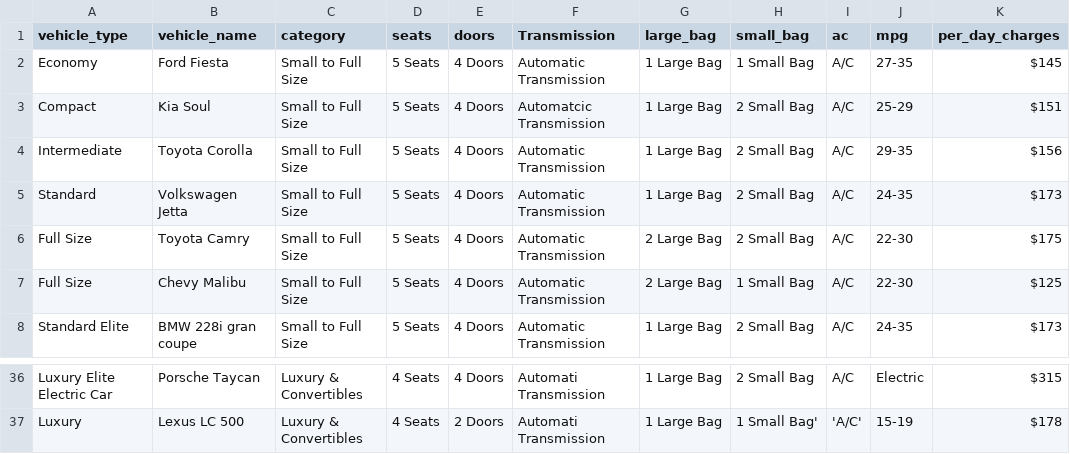
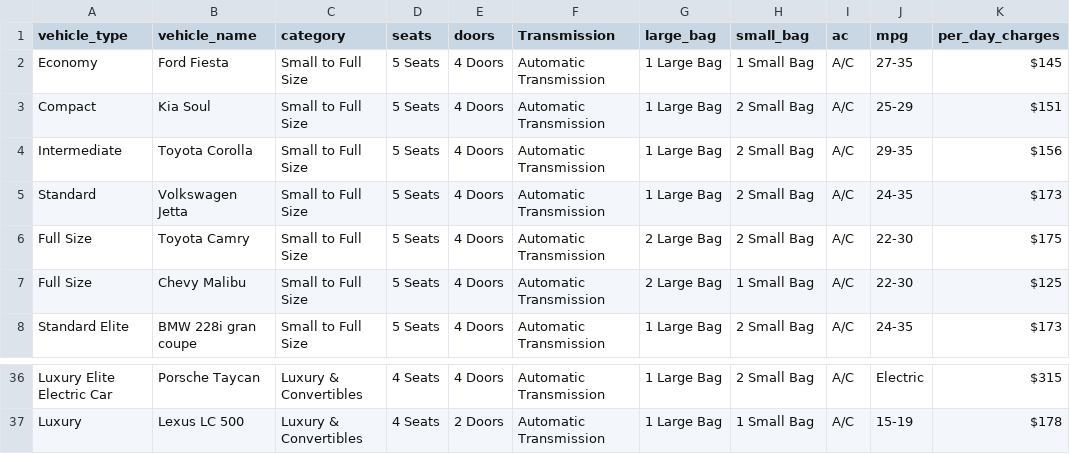
Before and after one commit to Maryamabdulle/Skyline-Car-Rental-Web-Application-, a CSV file: data/vehicle.csv, drawn as a sheet; only a part is shown, gaps mark what is left out; the diff covers the shown part only; the diff names each change by its address in the sheet, - before the commit and + after, or states it on an @@ line.

```diff
--- a/data/vehicle.csv
+++ b/data/vehicle.csv
-F3 (Transmission): Automatcic Transmission
+F3 (Transmission): Automatic Transmission
-F36:F37 (Transmission): Automati Transmission
+F36:F37 (Transmission): Automatic Transmission
-H37 (small_bag): 1 Small Bag'
+H37 (small_bag): 1 Small Bag
-I37 (ac): 'A/C'
+I37 (ac): A/C
```
Also changed, not shown: 26 edited cells elsewhere in this file, data/Luxury & Convertibles.csv, data/SUVs.csv, 46 other files.
